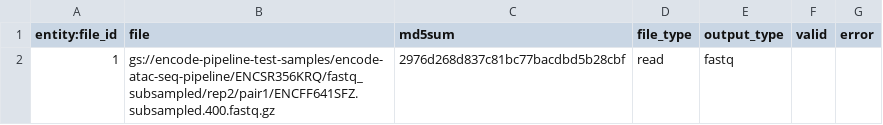
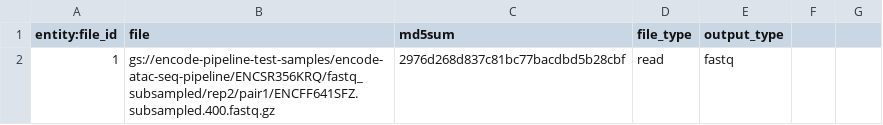
Before and after one commit to leepc12/test-terra-checkfiles, a TSV file: template.tsv, drawn as a sheet; the diff names each change by its address in the sheet, - before the commit and + after, or states it on an @@ line.

Commit message:
fix template

```diff
--- a/template.tsv
+++ b/template.tsv
-F1: valid
+F1: (empty)
-G1: error
+G1: (empty)
```
